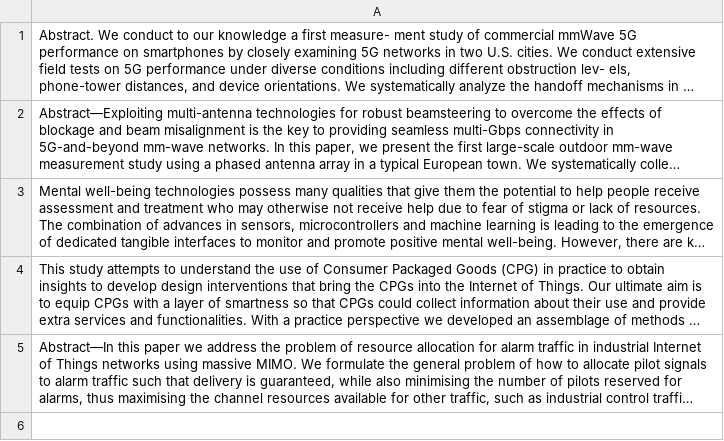
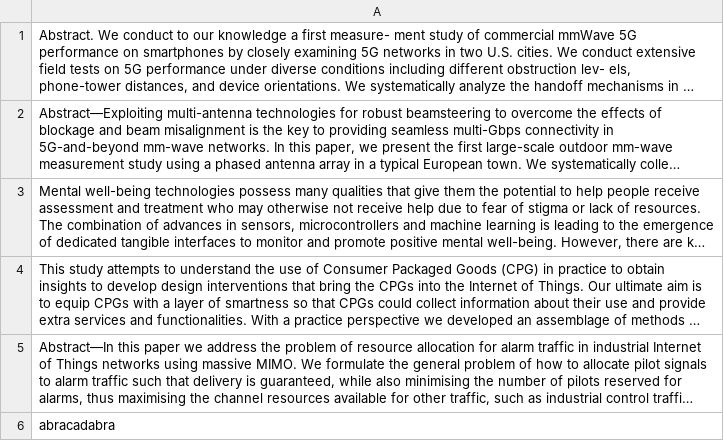
Before and after one commit to akshatcx/zulul_document_searching, a CSV file: summaries.csv, drawn as a sheet; long unchanged cells end in …; the diff names each change by its address in the sheet, - before the commit and + after, or states it on an @@ line.

```diff
--- a/summaries.csv
+++ b/summaries.csv
+row 6: abracadabra
```
Also changed, not shown: fulltext.csv, output_matrix.csv, 6 other files.
